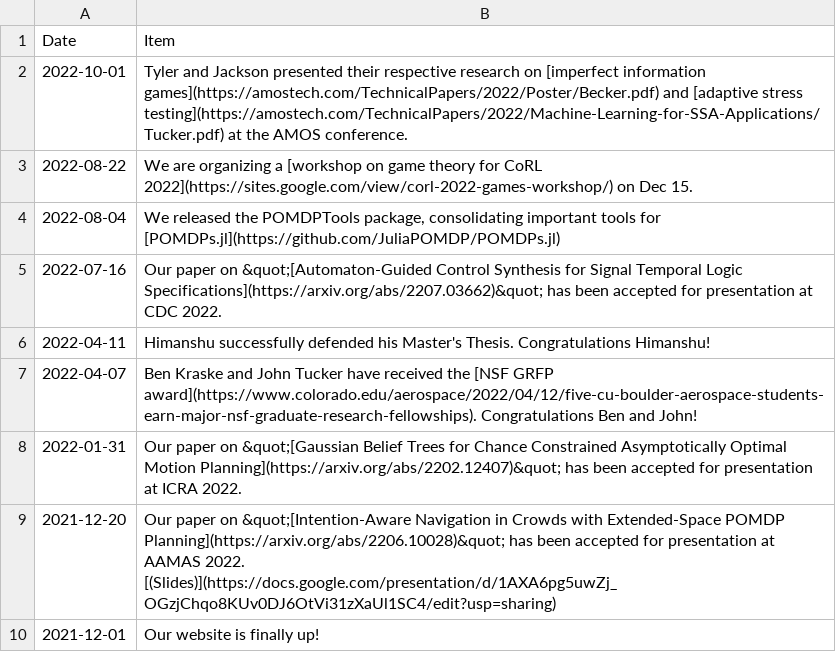
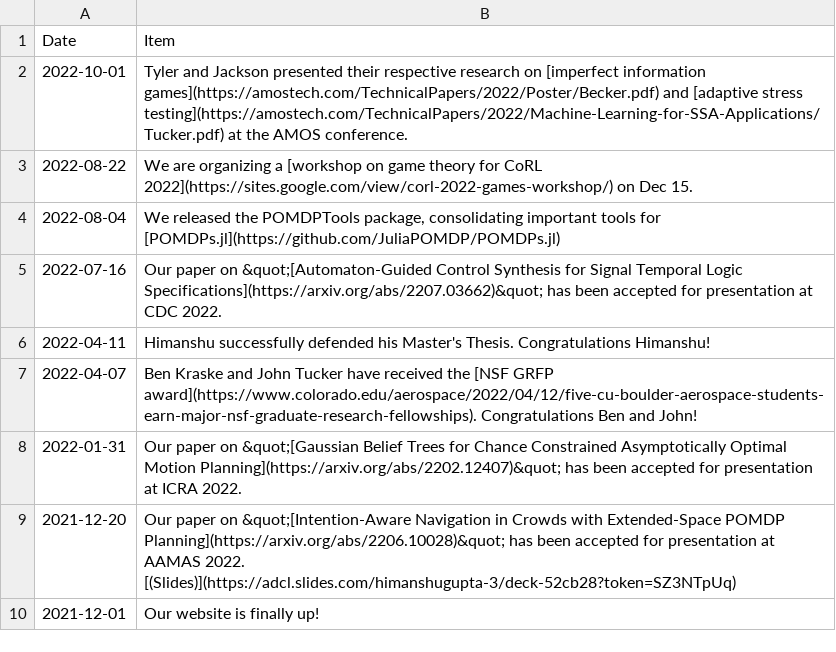
Before and after one commit to CU-ADCL/CU-ADCL.github.io, a CSV file: _data/news.csv, drawn as a sheet.

Commit message:
Update news.csv

```diff
--- a/_data/news.csv
+++ b/_data/news.csv
@@ -8,3 +8,3 @@ Date,Item
 2022-01-31,"Our paper on &quot;[Gaussian Belief Trees for Chance Constrained Asymptotically Optimal Motion Planning](https://arxiv.org/abs/2202.12407)&quot; has been accepted for presentation at ICRA 2022."
-2021-12-20,"Our paper on &quot;[Intention-Aware Navigation in Crowds with Extended-Space POMDP Planning](https://arxiv.org/abs/2206.10028)&quot; has been accepted for presentation at AAMAS 2022. [(Slides)](https://docs.google.com/presentation/d/1AXA6pg5uwZj_OGzjChqo8KUv0DJ6OtVi31zXaUl1SC4/edit?usp=sharing)"
+2021-12-20,"Our paper on &quot;[Intention-Aware Navigation in Crowds with Extended-Space POMDP Planning](https://arxiv.org/abs/2206.10028)&quot; has been accepted for presentation at AAMAS 2022. [(Slides)](https://adcl.slides.com/himanshugupta-3/deck-52cb28?token=SZ3NTpUq)"
 2021-12-01,"Our website is finally up!"
```
